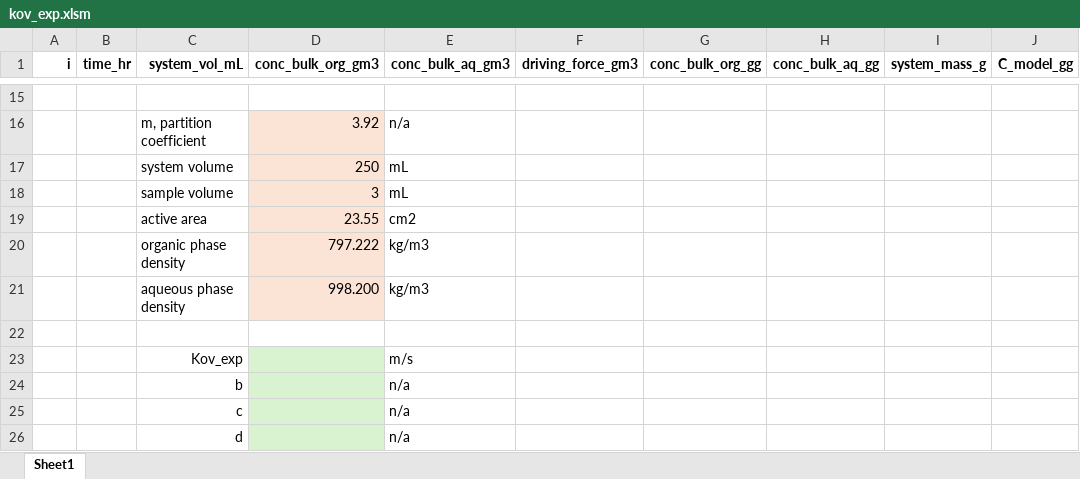
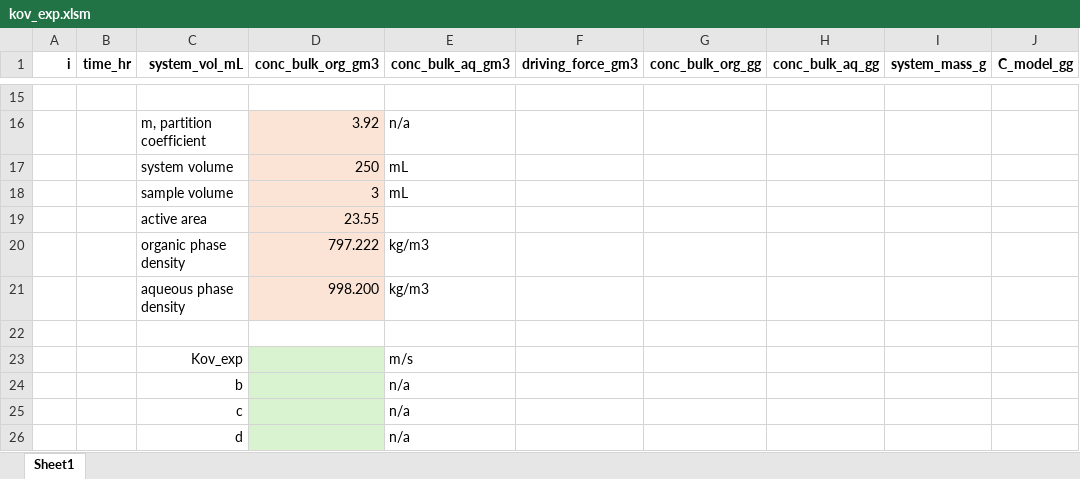
Before and after one commit to racheldalke/MSE_Python, an Excel workbook: templates/kov_exp.xlsm, sheet Sheet1, drawn as a sheet; only a part is shown, gaps mark what is left out; values as stored, in another font and other column widths than the file's, no borders; charts and pictures not drawn; the diff names each change by its address in the sheet, - before the commit and + after, or states it on an @@ line.

```diff
--- a/templates/kov_exp.xlsm (sheet Sheet1)
+++ b/templates/kov_exp.xlsm (sheet Sheet1)
-E19 (conc_bulk_aq_gm3): cm2
+E19 (conc_bulk_aq_gm3): (empty)
```
Also changed, not shown: charts or pictures, templates/kov_pred.xlsm.
